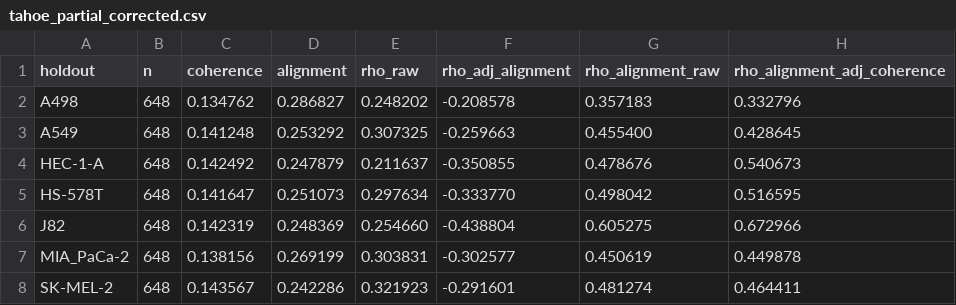
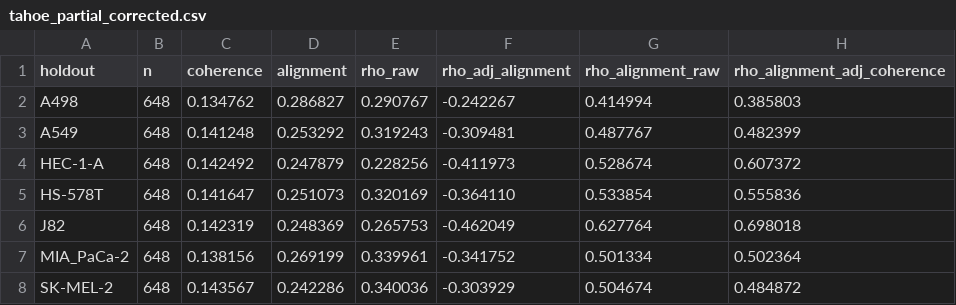
Before and after one commit to zhuzhenghao-max/mixing-vs-selection, a CSV file: outputs/tahoe_partial_corrected.csv, drawn as a sheet.

```diff
--- a/outputs/tahoe_partial_corrected.csv
+++ b/outputs/tahoe_partial_corrected.csv
@@ -1,8 +1,8 @@
 holdout,n,coherence,alignment,rho_raw,rho_adj_alignment,rho_alignment_raw,rho_alignment_adj_coherence
-A498,648,0.134762,0.286827,0.248202,-0.208578,0.357183,0.332796
-A549,648,0.141248,0.253292,0.307325,-0.259663,0.455400,0.428645
-HEC-1-A,648,0.142492,0.247879,0.211637,-0.350855,0.478676,0.540673
-HS-578T,648,0.141647,0.251073,0.297634,-0.333770,0.498042,0.516595
-J82,648,0.142319,0.248369,0.254660,-0.438804,0.605275,0.672966
-MIA_PaCa-2,648,0.138156,0.269199,0.303831,-0.302577,0.450619,0.449878
-SK-MEL-2,648,0.143567,0.242286,0.321923,-0.291601,0.481274,0.464411
+A498,648,0.134762,0.286827,0.290767,-0.242267,0.414994,0.385803
+A549,648,0.141248,0.253292,0.319243,-0.309481,0.487767,0.482399
+HEC-1-A,648,0.142492,0.247879,0.228256,-0.411973,0.528674,0.607372
+HS-578T,648,0.141647,0.251073,0.320169,-0.364110,0.533854,0.555836
+J82,648,0.142319,0.248369,0.265753,-0.462049,0.627764,0.698018
+MIA_PaCa-2,648,0.138156,0.269199,0.339961,-0.341752,0.501334,0.502364
+SK-MEL-2,648,0.143567,0.242286,0.340036,-0.303929,0.504674,0.484872
```
Also changed, not shown: outputs/tahoe_coherence.csv, outputs/tahoe_coherence_tail.csv, 37 other files.
